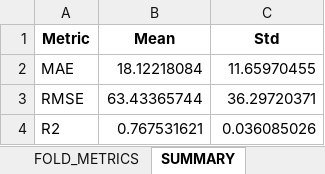
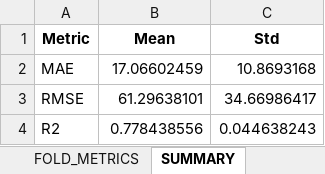
Before and after one commit to jssanchez-garreta/dataset-multimodal-dengue-brazil, an Excel workbook: benchmarks/XGBOOST_V3_FORECASTING/xgb_results.xlsx, sheet SUMMARY, drawn as a sheet; values as stored, in another font and other column widths than the file's, no borders; the diff names each change by its address in the sheet, - before the commit and + after, or states it on an @@ line.

```diff
--- a/benchmarks/XGBOOST_V3_FORECASTING/xgb_results.xlsx (sheet SUMMARY)
+++ b/benchmarks/XGBOOST_V3_FORECASTING/xgb_results.xlsx (sheet SUMMARY)
-B2 (Mean): 18.12218084
+B2 (Mean): 17.06602459
-C2 (Std): 11.65970455
+C2 (Std): 10.8693168
-B3 (Mean): 63.43365744
+B3 (Mean): 61.29638101
-C3 (Std): 36.29720371
+C3 (Std): 34.66986417
-B4 (Mean): 0.767531621
+B4 (Mean): 0.778438556
-C4 (Std): 0.036085026
+C4 (Std): 0.044638243
```
Also changed, not shown: sheet FEATURE_IMPORTANCE, sheet FOLD_METRICS, 4 other files.
